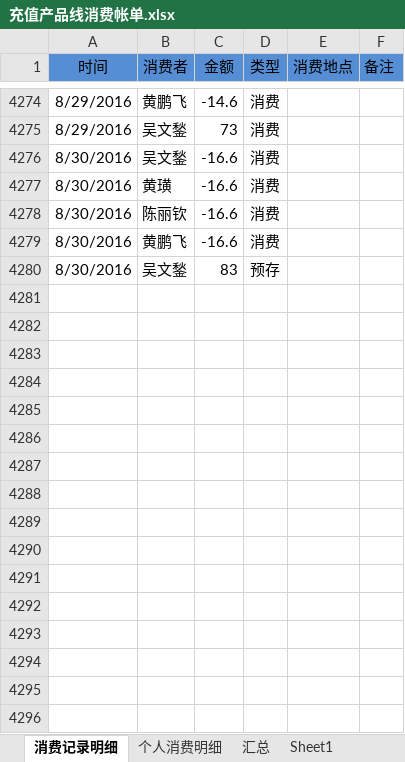
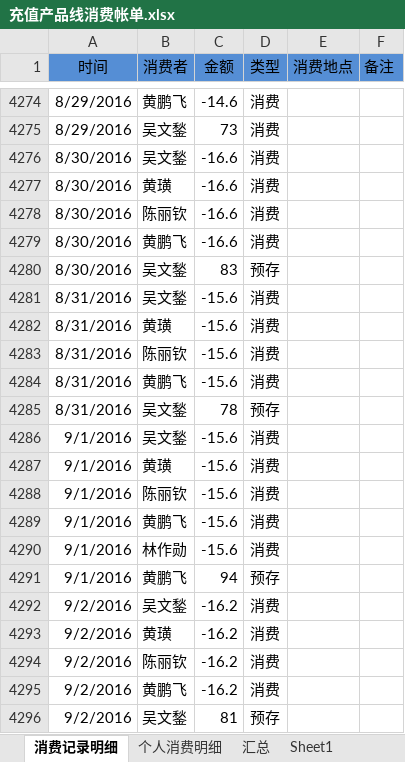
Before and after one commit to junyangren/BillingInfo, an Excel workbook: 充值产品线消费帐单.xlsx, sheet 消费记录明细, drawn as a sheet; only a part is shown, gaps mark what is left out; values as stored, in another font and other column widths than the file's, no borders; conditional formats not drawn; the diff names each change by its address in the sheet, - before the commit and + after, or states it on an @@ line.

Commit message:
ok

```diff
--- a/充值产品线消费帐单.xlsx (sheet 消费记录明细)
+++ b/充值产品线消费帐单.xlsx (sheet 消费记录明细)
+row 4281: 8/31/2016 | 吴文鍫 | -15.6 | 消费
+row 4282: 8/31/2016 | 黄璜 | -15.6 | 消费
+row 4283: 8/31/2016 | 陈丽钦 | -15.6 | 消费
+row 4284: 8/31/2016 | 黄鹏飞 | -15.6 | 消费
+row 4285: 8/31/2016 | 吴文鍫 | 78 | 预存
+row 4286: 9/1/2016 | 吴文鍫 | -15.6 | 消费
+row 4287: 9/1/2016 | 黄璜 | -15.6 | 消费
+row 4288: 9/1/2016 | 陈丽钦 | -15.6 | 消费
+row 4289: 9/1/2016 | 黄鹏飞 | -15.6 | 消费
+row 4290: 9/1/2016 | 林作勋 | -15.6 | 消费
+row 4291: 9/1/2016 | 黄鹏飞 | 94 | 预存
+row 4292: 9/2/2016 | 吴文鍫 | -16.2 | 消费
+row 4293: 9/2/2016 | 黄璜 | -16.2 | 消费
+row 4294: 9/2/2016 | 陈丽钦 | -16.2 | 消费
+row 4295: 9/2/2016 | 黄鹏飞 | -16.2 | 消费
+row 4296: 9/2/2016 | 吴文鍫 | 81 | 预存
```
Also changed, not shown: sheet 个人消费明细, sheet 汇总.
